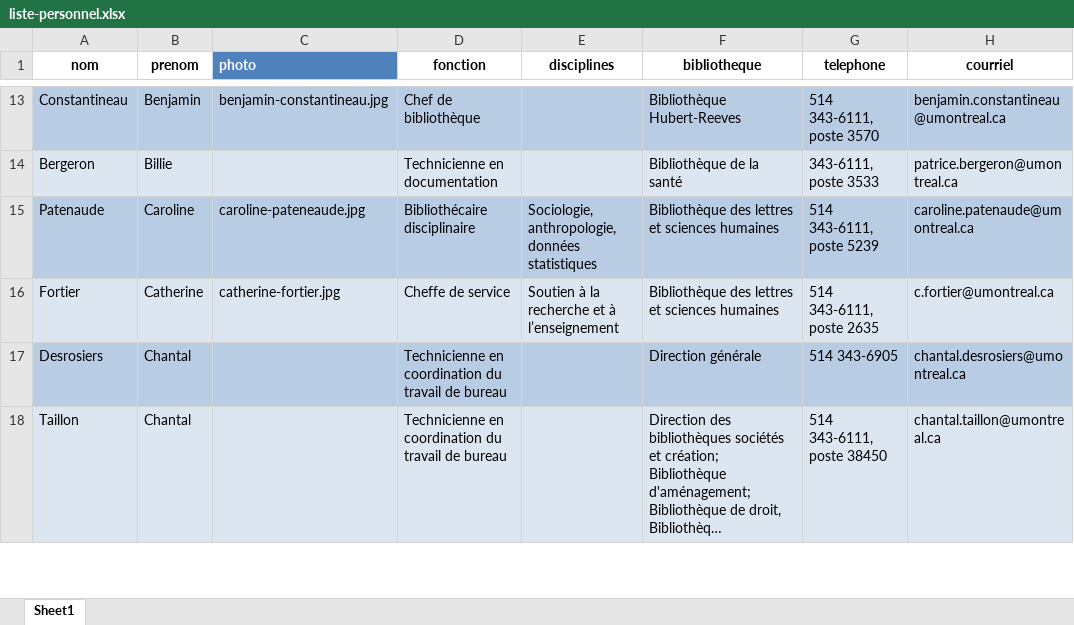
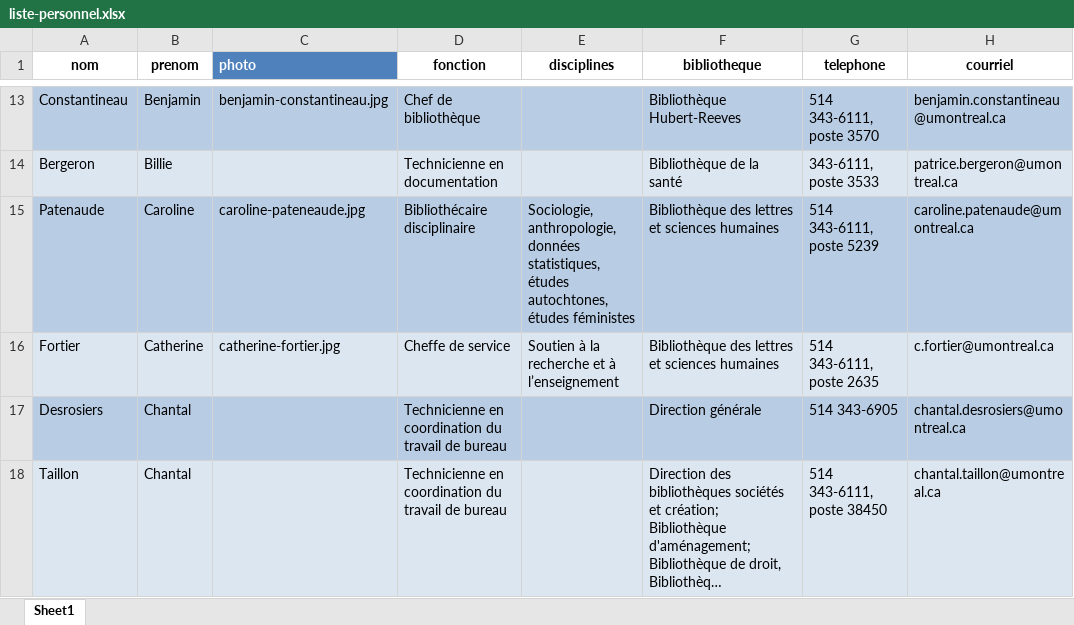
Before and after one commit to bibudem/coquille-web, an Excel workbook: content/personnel/liste-personnel.xlsx, sheet Sheet1, drawn as a sheet; only a part is shown, gaps mark what is left out; long unchanged cells end in …; values as stored, in another font and other column widths than the file's, no borders; table styles not drawn; the diff covers the shown part only; the diff names each change by its address in the sheet, - before the commit and + after, or states it on an @@ line.

Commit message:
feat: correction de certaines disciplines

```diff
--- a/content/personnel/liste-personnel.xlsx (sheet Sheet1)
+++ b/content/personnel/liste-personnel.xlsx (sheet Sheet1)
-E15 (disciplines): …anthropologie, données statistiques
+E15 (disciplines): …anthropologie, données statistiques, études autochtones, études féministes
```
Also changed, not shown: 3 edited cells elsewhere in this sheet.
